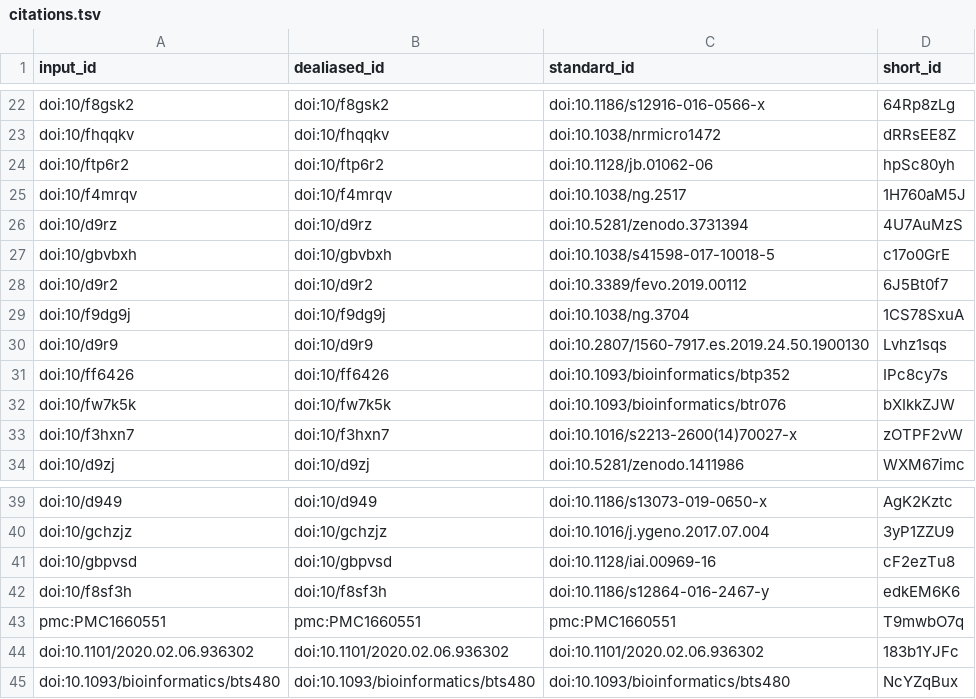
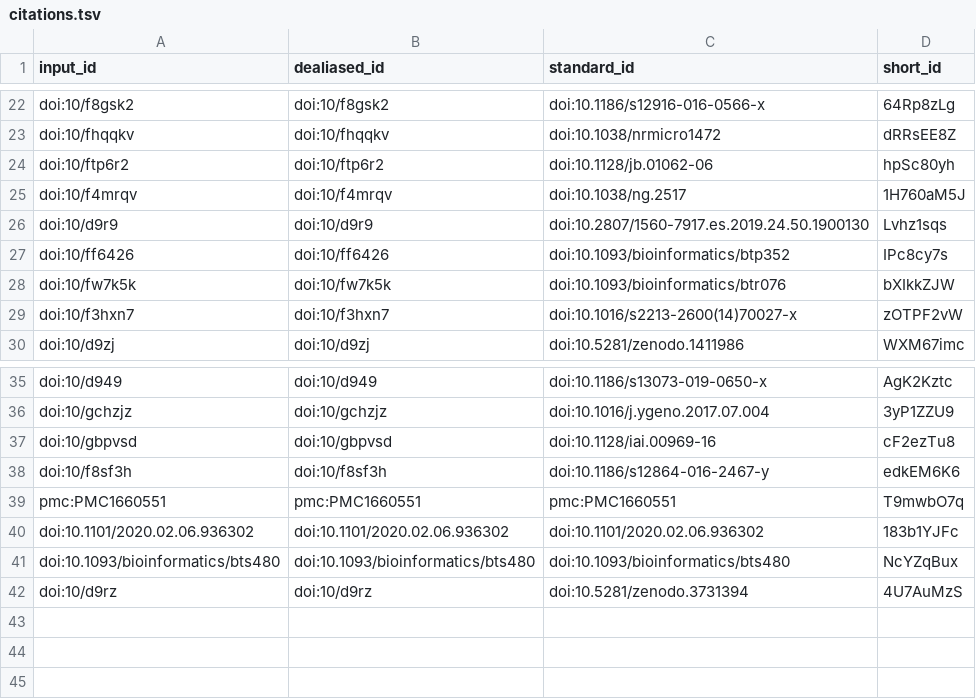
Before and after one commit to mbhall88/TAC3_Report, a TSV file: citations.tsv, drawn as a sheet; only a part is shown, gaps mark what is left out.

```diff
--- a/citations.tsv
+++ b/citations.tsv
@@ -25,6 +25,2 @@ doi:10/ftp6r2	doi:10/ftp6r2	doi:10.1128/jb.01062-06	hpSc80yh
 doi:10/f4mrqv	doi:10/f4mrqv	doi:10.1038/ng.2517	1H760aM5J
-doi:10/d9rz	doi:10/d9rz	doi:10.5281/zenodo.3731394	4U7AuMzS
-doi:10/gbvbxh	doi:10/gbvbxh	doi:10.1038/s41598-017-10018-5	c17o0GrE
-doi:10/d9r2	doi:10/d9r2	doi:10.3389/fevo.2019.00112	6J5Bt0f7
-doi:10/f9dg9j	doi:10/f9dg9j	doi:10.1038/ng.3704	1CS78SxuA
 doi:10/d9r9	doi:10/d9r9	doi:10.2807/1560-7917.es.2019.24.50.1900130	Lvhz1sqs
@@ -45 +41,2 @@ doi:10.1101/2020.02.06.936302	doi:10.1101/2020.02.06.936302	doi:10.1101/2020.02.
 doi:10.1093/bioinformatics/bts480	doi:10.1093/bioinformatics/bts480	doi:10.1093/bioinformatics/bts480	NcYZqBux
+doi:10/d9rz	doi:10/d9rz	doi:10.5281/zenodo.3731394	4U7AuMzS
```
Also changed, not shown: 7 other files.
